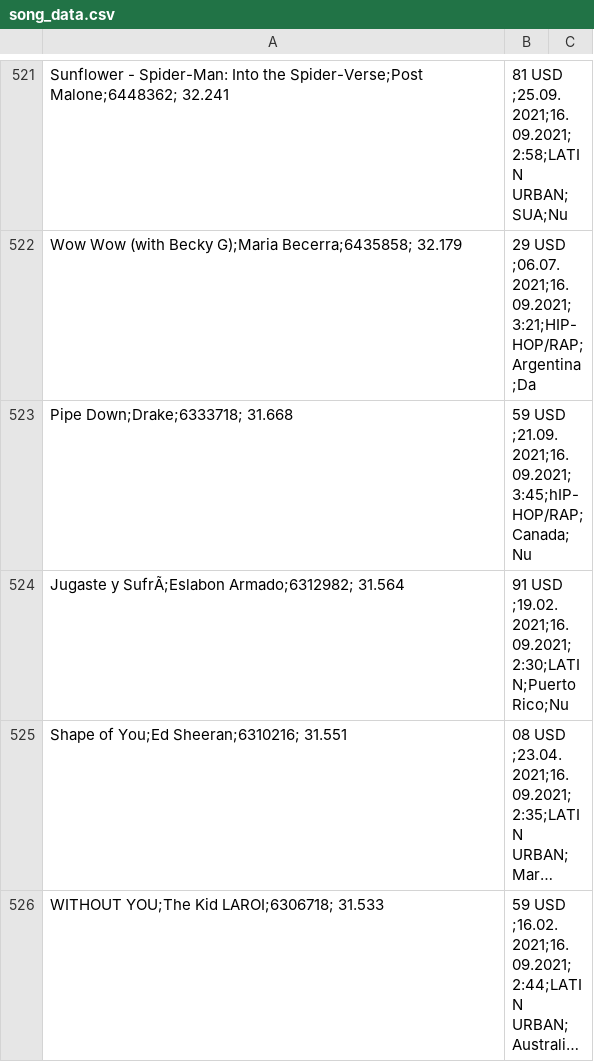
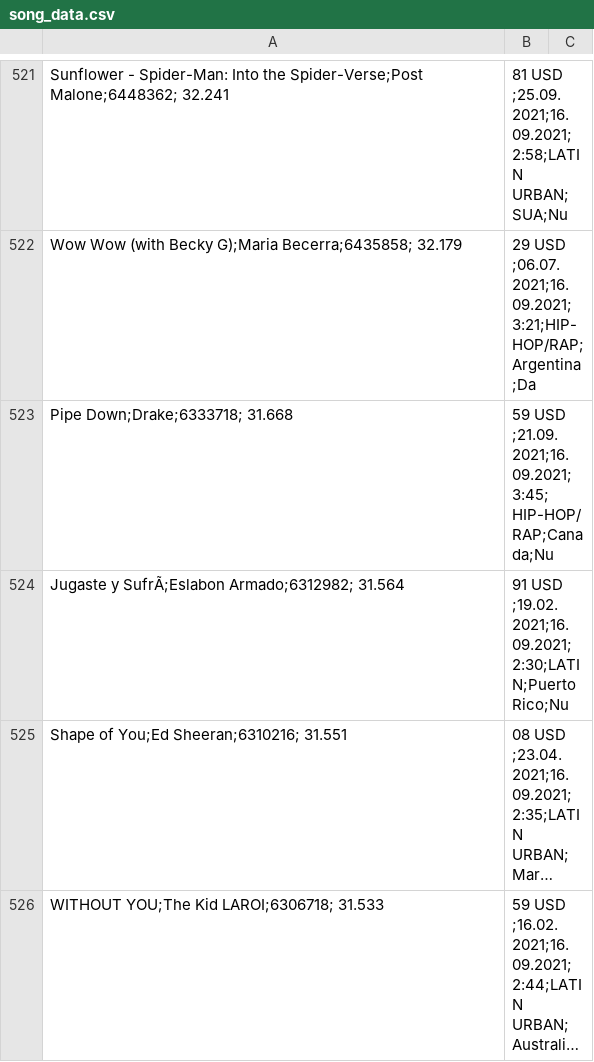
Before and after one commit to Lys4nder/SchoolDataset, a CSV file: song_data.csv, drawn as a sheet; only a part is shown, gaps mark what is left out; long unchanged cells end in …; the diff covers the shown part only; the diff names each change by its address in the sheet, - before the commit and + after, or states it on an @@ line.

```diff
--- a/song_data.csv
+++ b/song_data.csv
-B523: 59 USD ;21.09.2021;16.09.2021;3:45;hIP-HOP/RAP;Canada;Nu
+B523: 59 USD ;21.09.2021;16.09.2021;3:45; HIP-HOP/RAP;Canada;Nu
```
Also changed, not shown: 13 edited cells elsewhere in this file.
